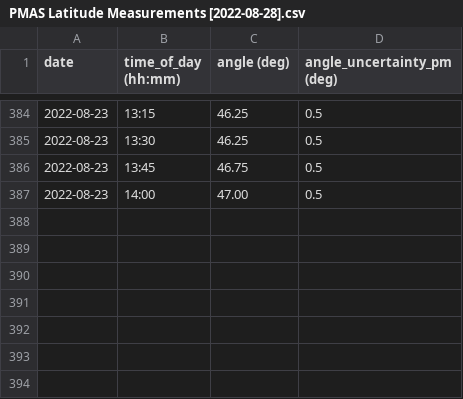
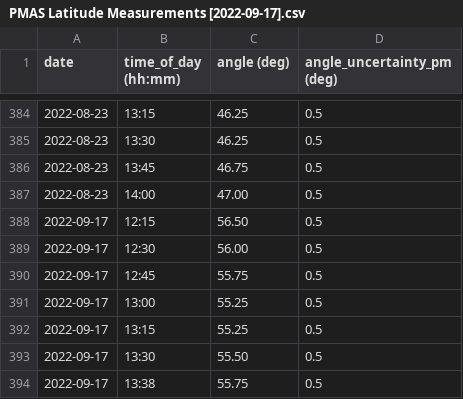
Before and after one commit to GottfridOlsson/Latitude-Measurements, a CSV file: PMAS Latitude Measurements [2022-09-17].csv (was PMAS Latitude Measurements [2022-08-28].csv), drawn as a sheet; only a part is shown, gaps mark what is left out.

Commit message:
Measurement

```diff
--- a/PMAS Latitude Measurements [2022-08-28].csv
+++ b/PMAS Latitude Measurements [2022-09-17].csv
@@ -387 +387,8 @@ date, time_of_day (hh:mm), angle (deg), angle_uncertainty_pm (deg)
 2022-08-23, 14:00, 47.00, 0.5
+2022-09-17, 12:15, 56.50, 0.5
+2022-09-17, 12:30, 56.00, 0.5
+2022-09-17, 12:45, 55.75, 0.5
+2022-09-17, 13:00, 55.25, 0.5
+2022-09-17, 13:15, 55.25, 0.5
+2022-09-17, 13:30, 55.50, 0.5
+2022-09-17, 13:38, 55.75, 0.5
```
Also changed, not shown: 4 other files.
